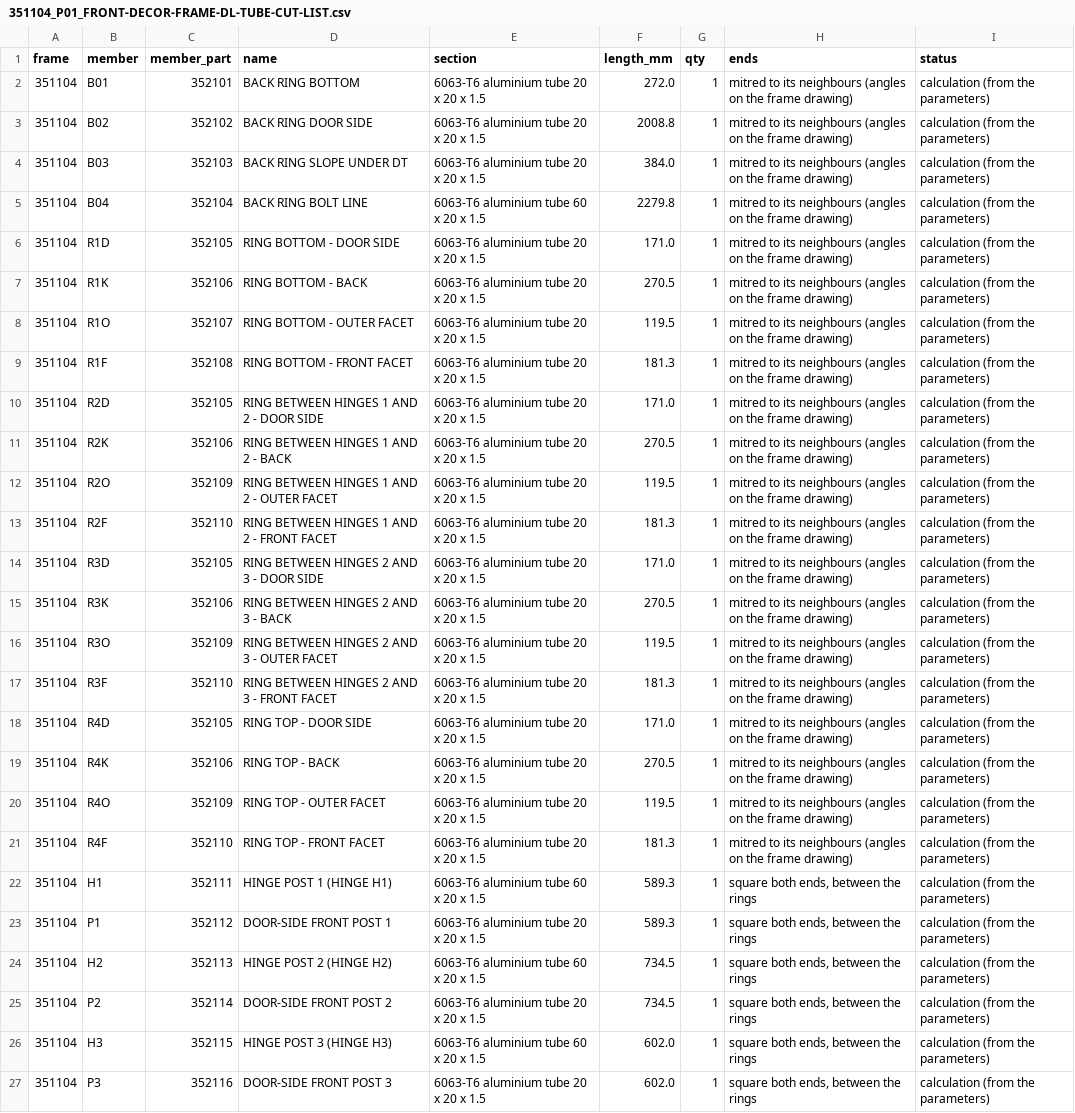
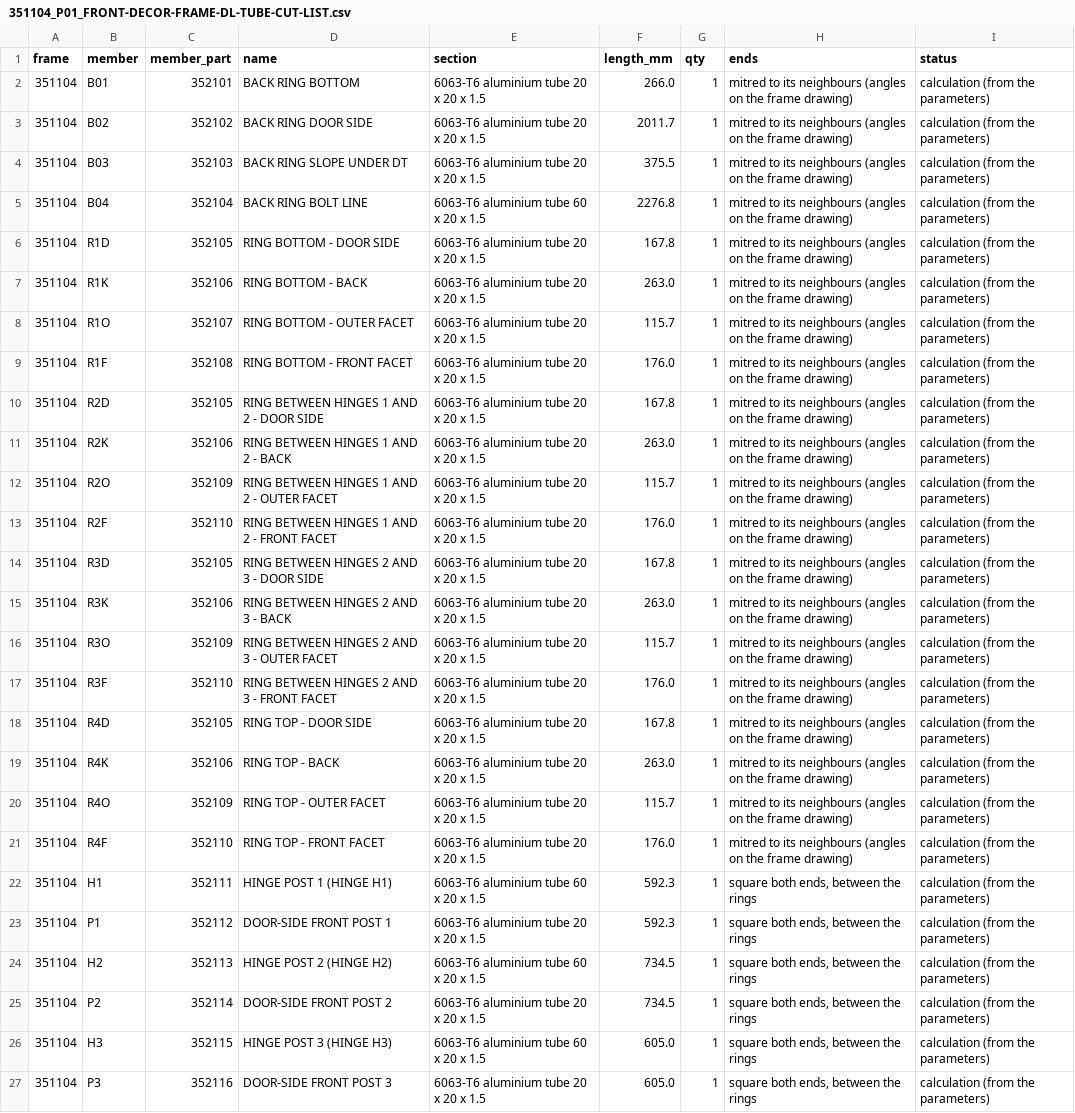
Before and after one commit to autonomous-ai/spaceship, a CSV file: v2/03-Manufacturing/front/351104_P01_FRONT-DECOR-FRAME-DL-TUBE-CUT-LIST.csv, drawn as a sheet; the diff names each change by its address in the sheet, - before the commit and + after, or states it on an @@ line.

```diff
--- a/v2/03-Manufacturing/front/351104_P01_FRONT-DECOR-FRAME-DL-TUBE-CUT-LIST.csv
+++ b/v2/03-Manufacturing/front/351104_P01_FRONT-DECOR-FRAME-DL-TUBE-CUT-LIST.csv
-F2 (length_mm): 272.0
+F2 (length_mm): 266.0
-F3 (length_mm): 2008.8
+F3 (length_mm): 2011.7
-F4 (length_mm): 384.0
+F4 (length_mm): 375.5
-F5 (length_mm): 2279.8
+F5 (length_mm): 2276.8
-F6 (length_mm): 171.0
+F6 (length_mm): 167.8
-F7 (length_mm): 270.5
+F7 (length_mm): 263.0
-F8 (length_mm): 119.5
+F8 (length_mm): 115.7
-F9 (length_mm): 181.3
+F9 (length_mm): 176.0
-F10 (length_mm): 171.0
+F10 (length_mm): 167.8
-F11 (length_mm): 270.5
+F11 (length_mm): 263.0
-F12 (length_mm): 119.5
+F12 (length_mm): 115.7
-F13 (length_mm): 181.3
+F13 (length_mm): 176.0
-F14 (length_mm): 171.0
+F14 (length_mm): 167.8
-F15 (length_mm): 270.5
+F15 (length_mm): 263.0
-F16 (length_mm): 119.5
+F16 (length_mm): 115.7
-F17 (length_mm): 181.3
+F17 (length_mm): 176.0
-F18 (length_mm): 171.0
+F18 (length_mm): 167.8
-F19 (length_mm): 270.5
+F19 (length_mm): 263.0
-F20 (length_mm): 119.5
+F20 (length_mm): 115.7
-F21 (length_mm): 181.3
+F21 (length_mm): 176.0
-F22:F23 (length_mm): 589.3
+F22:F23 (length_mm): 592.3
-F26:F27 (length_mm): 602.0
+F26:F27 (length_mm): 605.0
```
Also changed, not shown: v2/03-Manufacturing/front/350001_P01_FRONT-DECOR-BLOCK-ASSY-DL_BOM.csv, v2/03-Manufacturing/front/351104_P01_FRONT-DECOR-FRAME-DL_BOM.csv, 5 other files.
